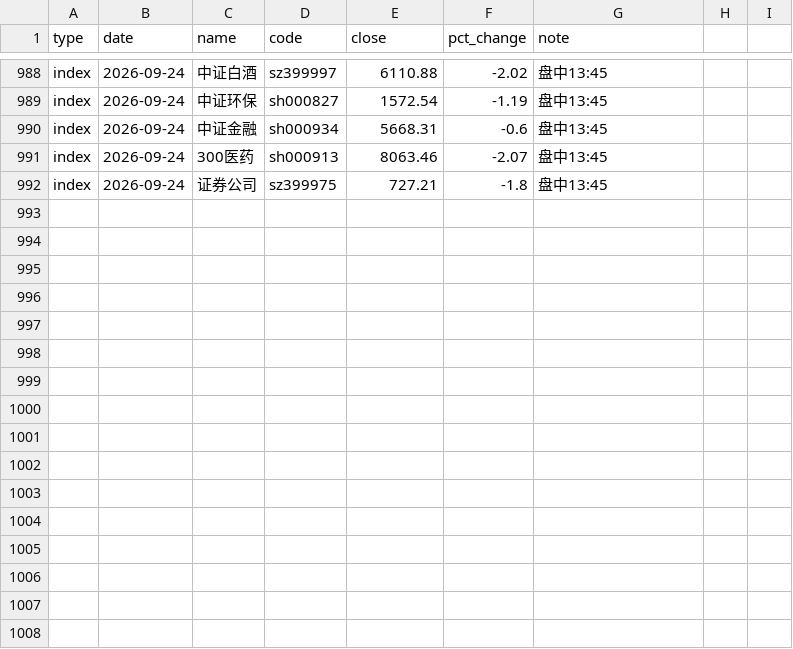
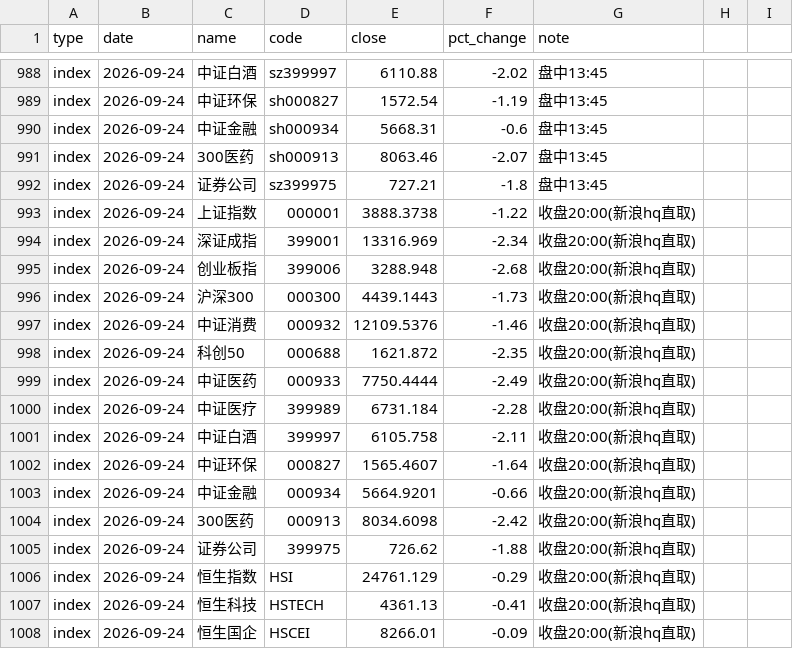
Before and after one commit to yangzai360/WealthHub, a CSV file: data/processed/history/indices.csv, drawn as a sheet; only a part is shown, gaps mark what is left out; the diff names each change by its address in the sheet, - before the commit and + after, or states it on an @@ line.

Commit message:
feat(close): 2026-09-24 盘后复盘 — 组合-1.2677%(-4,855.78元)/总资产378,183.22元; 收盘较盘中代理「下修」-1,046.72元(方向不固定第3样本); A股医药-2.821%(-2,548.26元)第一拖累且反向兑现线连续第2日触发(CRO-3.00~3.74%/创新药-2.58%), 主动基弹性1.539/0.912/1.35倍, 被动联接偏差+0.0772/+0.1343pct; 大消费-1.484%(中证消费12,109.54距12,100仅+0.079%, 首个收盘级贴线未破); 恒生科技-0.651%六赛道最抗跌(领先创业板指2.27pct/南向连续14日净买入); 六赛道五负一零, 上证-1.22%失守3900/创业板-2.68%/两市16,533.57亿缩量1,116.19亿(-6.32%); QDII 9/23净值连续第2档未出(传导系数0.75第2次检验挂起), 164906 9/23净值真实兑现-0.276%(-25.85元); 医药敞口38.96%(距40%上限1.04pct, 门槛+4.44%/+7.45%); 链路-3.98%(36日)/W39-0.06%(抹平本周涨幅)/夏普-2.51/最大回撤-6.31%; 事件库1,610条/44日(本档+22/回填85/留空9全为美股标普医药→健康基线成立); E大无新调仓(264/264、110/110、63品种零变动, playwright第20次兜底, REST连续91日空body); 新闻22条/当日累计94条; 【新增坑】QDII基准净值日须从price_src解析(否则漏计25.85元)+脱敏裸千分位金额漏掩加固(build_site, 回溯修复16篇)+绝对金额必须带「元」; 知识库§3.105

```diff
--- a/data/processed/history/indices.csv
+++ b/data/processed/history/indices.csv
+row 993: index | 2026-09-24 | 上证指数 | 000001 | 3888.3738 | -1.22 | 收盘20:00(新浪hq直取)
+row 994: index | 2026-09-24 | 深证成指 | 399001 | 13316.969 | -2.34 | 收盘20:00(新浪hq直取)
+row 995: index | 2026-09-24 | 创业板指 | 399006 | 3288.948 | -2.68 | 收盘20:00(新浪hq直取)
+row 996: index | 2026-09-24 | 沪深300 | 000300 | 4439.1443 | -1.73 | 收盘20:00(新浪hq直取)
+row 997: index | 2026-09-24 | 中证消费 | 000932 | 12109.5376 | -1.46 | 收盘20:00(新浪hq直取)
+row 998: index | 2026-09-24 | 科创50 | 000688 | 1621.872 | -2.35 | 收盘20:00(新浪hq直取)
+row 999: index | 2026-09-24 | 中证医药 | 000933 | 7750.4444 | -2.49 | 收盘20:00(新浪hq直取)
+row 1000: index | 2026-09-24 | 中证医疗 | 399989 | 6731.184 | -2.28 | 收盘20:00(新浪hq直取)
+row 1001: index | 2026-09-24 | 中证白酒 | 399997 | 6105.758 | -2.11 | 收盘20:00(新浪hq直取)
+row 1002: index | 2026-09-24 | 中证环保 | 000827 | 1565.4607 | -1.64 | 收盘20:00(新浪hq直取)
+row 1003: index | 2026-09-24 | 中证金融 | 000934 | 5664.9201 | -0.66 | 收盘20:00(新浪hq直取)
+row 1004: index | 2026-09-24 | 300医药 | 000913 | 8034.6098 | -2.42 | 收盘20:00(新浪hq直取)
+row 1005: index | 2026-09-24 | 证券公司 | 399975 | 726.62 | -1.88 | 收盘20:00(新浪hq直取)
+row 1006: index | 2026-09-24 | 恒生指数 | HSI | 24761.129 | -0.29 | 收盘20:00(新浪hq直取)
+row 1007: index | 2026-09-24 | 恒生科技 | HSTECH | 4361.13 | -0.41 | 收盘20:00(新浪hq直取)
+row 1008: index | 2026-09-24 | 恒生国企 | HSCEI | 8266.01 | -0.09 | 收盘20:00(新浪hq直取)
```
Also changed, not shown: data/processed/history/etf_intraday.csv, data/processed/history/fund_nav.csv, 45 other files.
